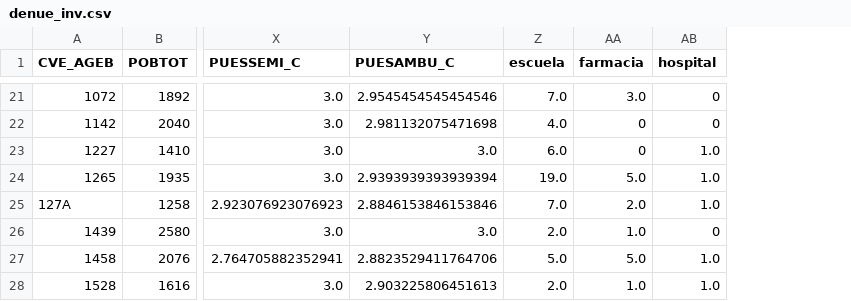
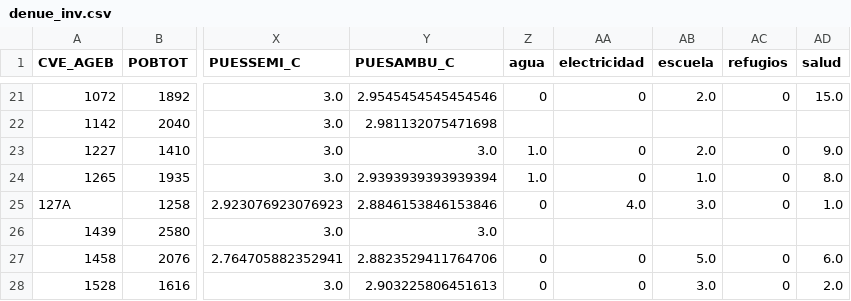
Before and after one commit to pcorner10/prep_2023, a CSV file: data/denue_inv.csv, drawn as a sheet; only a part is shown, gaps mark what is left out; removed rows and columns are numbered as before the commit, all else as after; the diff covers the shown part only; the diff names each change by its address in the sheet, - before the commit and + after, or states it on an @@ line.

```diff
--- a/data/denue_inv.csv
+++ b/data/denue_inv.csv
+column Z (agua), rows 21-28: 0 |  | 1.0 | 1.0 | 0 |  | 0 | 0
+column AA (electricidad), rows 21-28: 0 |  | 0 | 0 | 4.0 |  | 0 | 0
-column AA (farmacia), rows 21-28: 3.0 | 0 | 0 | 5.0 | 2.0 | 1.0 | 5.0 | 1.0
+column AD (salud), rows 21-28: 15.0 |  | 9.0 | 8.0 | 1.0 |  | 6.0 | 2.0
-AC1: hospital
+AC1: refugios
-AB21 (escuela): 7.0
+AB21 (escuela): 2.0
-AB22 (escuela): 4.0
+AB22 (escuela): (empty)
-AC22 (refugios): 0
+AC22 (refugios): (empty)
-AB23 (escuela): 6.0
+AB23 (escuela): 2.0
-AC23:AC25 (refugios): 1.0
+AC23:AC25 (refugios): 0
-AB24 (escuela): 19.0
+AB24 (escuela): 1.0
-AB25 (escuela): 7.0
+AB25 (escuela): 3.0
-AB26 (escuela): 2.0
+AB26 (escuela): (empty)
-AC26 (refugios): 0
+AC26 (refugios): (empty)
-AC27:AC28 (refugios): 1.0
+AC27:AC28 (refugios): 0
-AB28 (escuela): 2.0
+AB28 (escuela): 3.0
```
Also changed, not shown: 29 edited cells elsewhere in this file, 16 other files.
